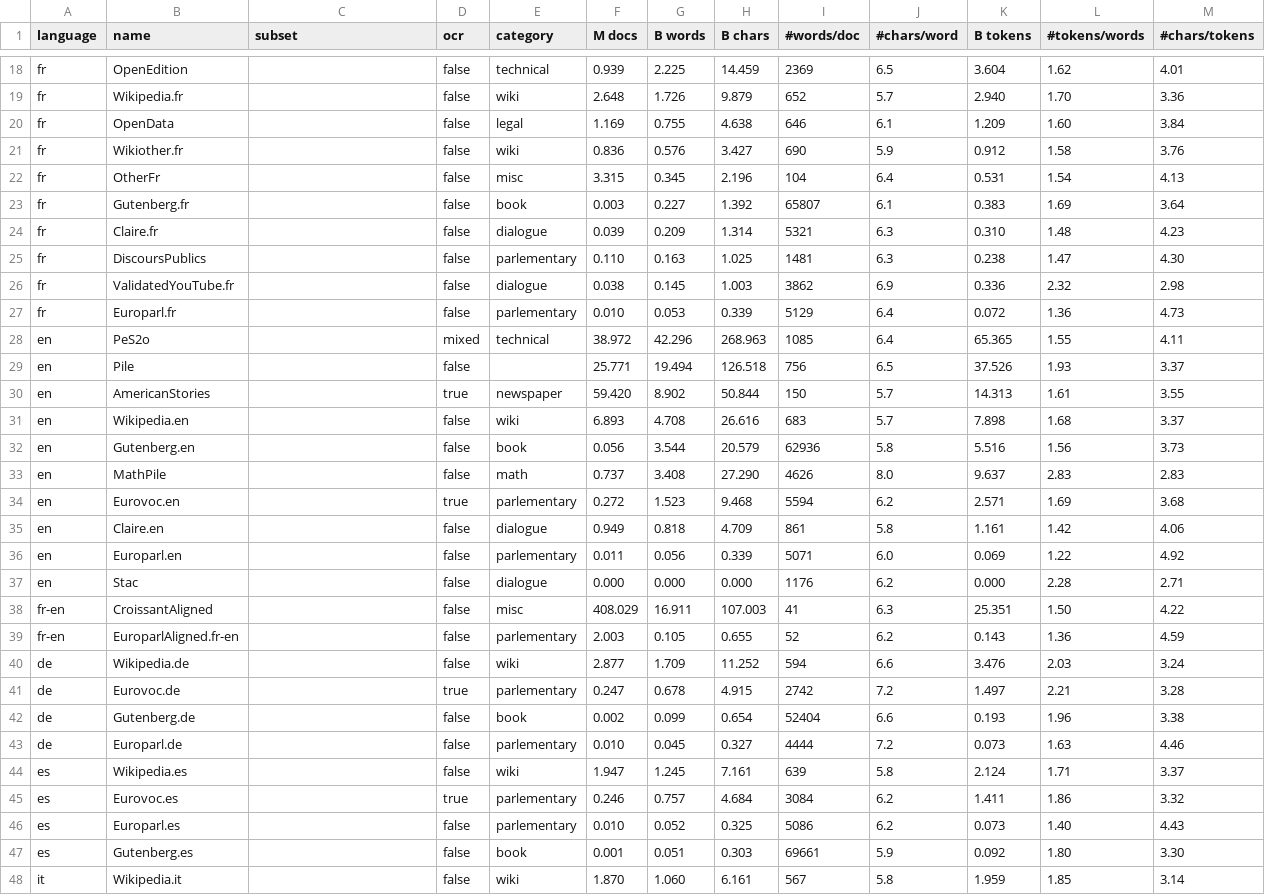
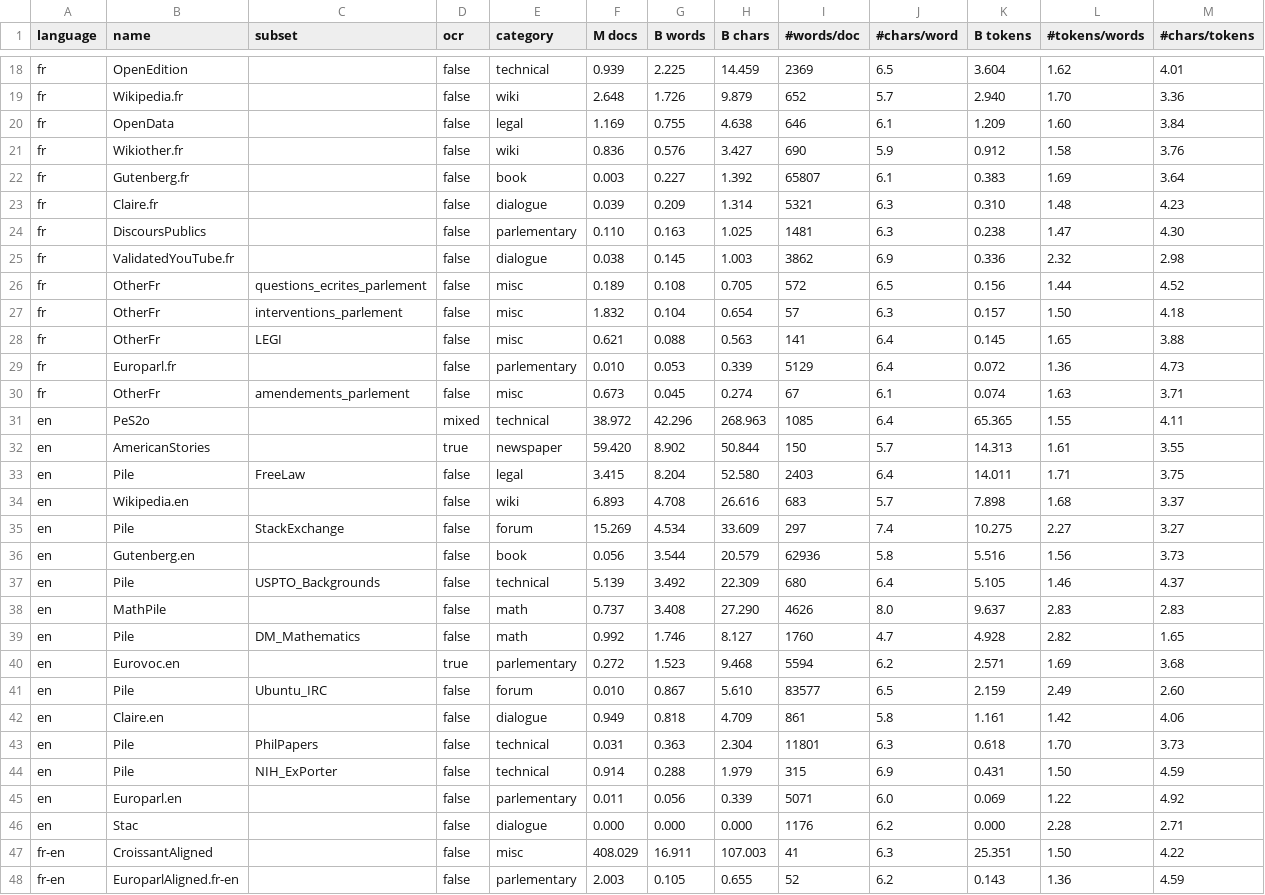
Before and after one commit to OpenLLM-France/Lucie-Training, a CSV file: assets/stats_datasets.csv, drawn as a sheet; only a part is shown, gaps mark what is left out; the shorter side is filled out with more unchanged rows; removed rows and columns are numbered as before the commit, all else as after; the diff names each change by its address in the sheet, - before the commit and + after, or states it on an @@ line.

Commit message:
Breakdown Pile and OtherFr

```diff
--- a/assets/stats_datasets.csv
+++ b/assets/stats_datasets.csv
-row 22: fr | OtherFr |  | false | misc | 3.315 | 0.345 | 2.196 | 104 | 6.4 | 0.531 | 1.54 | 4.13
+row 26: fr | OtherFr | questions_ecrites_parlement | false | misc | 0.189 | 0.108 | 0.705 | 572 | 6.5 | 0.156 | 1.44 | 4.52
+row 27: fr | OtherFr | interventions_parlement | false | misc | 1.832 | 0.104 | 0.654 | 57 | 6.3 | 0.157 | 1.50 | 4.18
+row 28: fr | OtherFr | LEGI | false | misc | 0.621 | 0.088 | 0.563 | 141 | 6.4 | 0.145 | 1.65 | 3.88
+row 30: fr | OtherFr | amendements_parlement | false | misc | 0.673 | 0.045 | 0.274 | 67 | 6.1 | 0.074 | 1.63 | 3.71
-row 29: en | Pile |  | false |  | 25.771 | 19.494 | 126.518 | 756 | 6.5 | 37.526 | 1.93 | 3.37
+row 33: en | Pile | FreeLaw | false | legal | 3.415 | 8.204 | 52.580 | 2403 | 6.4 | 14.011 | 1.71 | 3.75
+row 35: en | Pile | StackExchange | false | forum | 15.269 | 4.534 | 33.609 | 297 | 7.4 | 10.275 | 2.27 | 3.27
+row 37: en | Pile | USPTO_Backgrounds | false | technical | 5.139 | 3.492 | 22.309 | 680 | 6.4 | 5.105 | 1.46 | 4.37
+row 39: en | Pile | DM_Mathematics | false | math | 0.992 | 1.746 | 8.127 | 1760 | 4.7 | 4.928 | 2.82 | 1.65
+row 41: en | Pile | Ubuntu_IRC | false | forum | 0.010 | 0.867 | 5.610 | 83577 | 6.5 | 2.159 | 2.49 | 2.60
+row 43: en | Pile | PhilPapers | false | technical | 0.031 | 0.363 | 2.304 | 11801 | 6.3 | 0.618 | 1.70 | 3.73
+row 44: en | Pile | NIH_ExPorter | false | technical | 0.914 | 0.288 | 1.979 | 315 | 6.9 | 0.431 | 1.50 | 4.59
```
Also changed, not shown: 2 other files.
